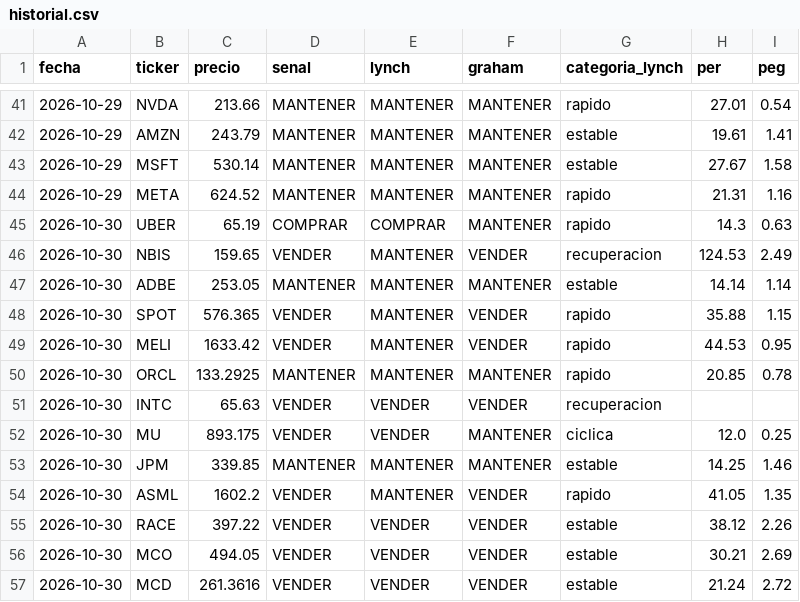
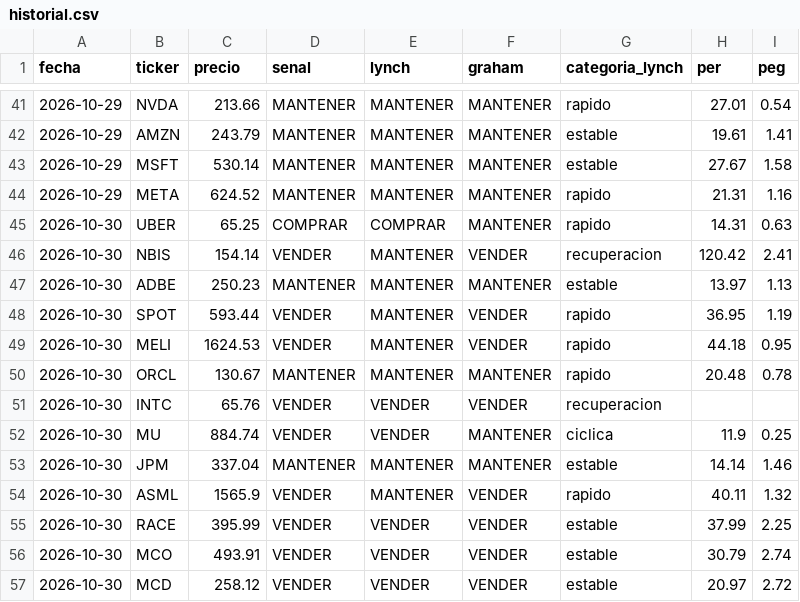
Before and after one commit to flerda2004-alt/radar-acciones, a CSV file: docs/historial.csv, drawn as a sheet; only a part is shown, gaps mark what is left out; the diff covers the shown part only.

```diff
--- a/docs/historial.csv
+++ b/docs/historial.csv
@@ -44,14 +44,14 @@ fecha,ticker,precio,senal,lynch,graham,categoria_lynch,per,peg
 2026-10-29,META,624.52,MANTENER,MANTENER,MANTENER,rapido,21.31,1.16
-2026-10-30,UBER,65.19,COMPRAR,COMPRAR,MANTENER,rapido,14.3,0.63
-2026-10-30,NBIS,159.65,VENDER,MANTENER,VENDER,recuperacion,124.53,2.49
-2026-10-30,ADBE,253.05,MANTENER,MANTENER,MANTENER,estable,14.14,1.14
-2026-10-30,SPOT,576.365,VENDER,MANTENER,VENDER,rapido,35.88,1.15
-2026-10-30,MELI,1633.42,VENDER,MANTENER,VENDER,rapido,44.53,0.95
-2026-10-30,ORCL,133.2925,MANTENER,MANTENER,MANTENER,rapido,20.85,0.78
-2026-10-30,INTC,65.63,VENDER,VENDER,VENDER,recuperacion,,
-2026-10-30,MU,893.175,VENDER,VENDER,MANTENER,ciclica,12.0,0.25
-2026-10-30,JPM,339.85,MANTENER,MANTENER,MANTENER,estable,14.25,1.46
-2026-10-30,ASML,1602.2,VENDER,MANTENER,VENDER,rapido,41.05,1.35
-2026-10-30,RACE,397.22,VENDER,VENDER,VENDER,estable,38.12,2.26
-2026-10-30,MCO,494.05,VENDER,VENDER,VENDER,estable,30.21,2.69
-2026-10-30,MCD,261.3616,VENDER,VENDER,VENDER,estable,21.24,2.72
+2026-10-30,UBER,65.25,COMPRAR,COMPRAR,MANTENER,rapido,14.31,0.63
+2026-10-30,NBIS,154.14,VENDER,MANTENER,VENDER,recuperacion,120.42,2.41
+2026-10-30,ADBE,250.23,MANTENER,MANTENER,MANTENER,estable,13.97,1.13
+2026-10-30,SPOT,593.44,VENDER,MANTENER,VENDER,rapido,36.95,1.19
+2026-10-30,MELI,1624.53,VENDER,MANTENER,VENDER,rapido,44.18,0.95
+2026-10-30,ORCL,130.67,MANTENER,MANTENER,MANTENER,rapido,20.48,0.78
+2026-10-30,INTC,65.76,VENDER,VENDER,VENDER,recuperacion,,
+2026-10-30,MU,884.74,VENDER,VENDER,MANTENER,ciclica,11.9,0.25
+2026-10-30,JPM,337.04,MANTENER,MANTENER,MANTENER,estable,14.14,1.46
+2026-10-30,ASML,1565.9,VENDER,MANTENER,VENDER,rapido,40.11,1.32
+2026-10-30,RACE,395.99,VENDER,VENDER,VENDER,estable,37.99,2.25
+2026-10-30,MCO,493.91,VENDER,VENDER,VENDER,estable,30.79,2.74
+2026-10-30,MCD,258.12,VENDER,VENDER,VENDER,estable,20.97,2.72
```
Also changed, not shown: 1 added row, 1 removed row and 69 edited cells elsewhere in this file, 2 other files.
